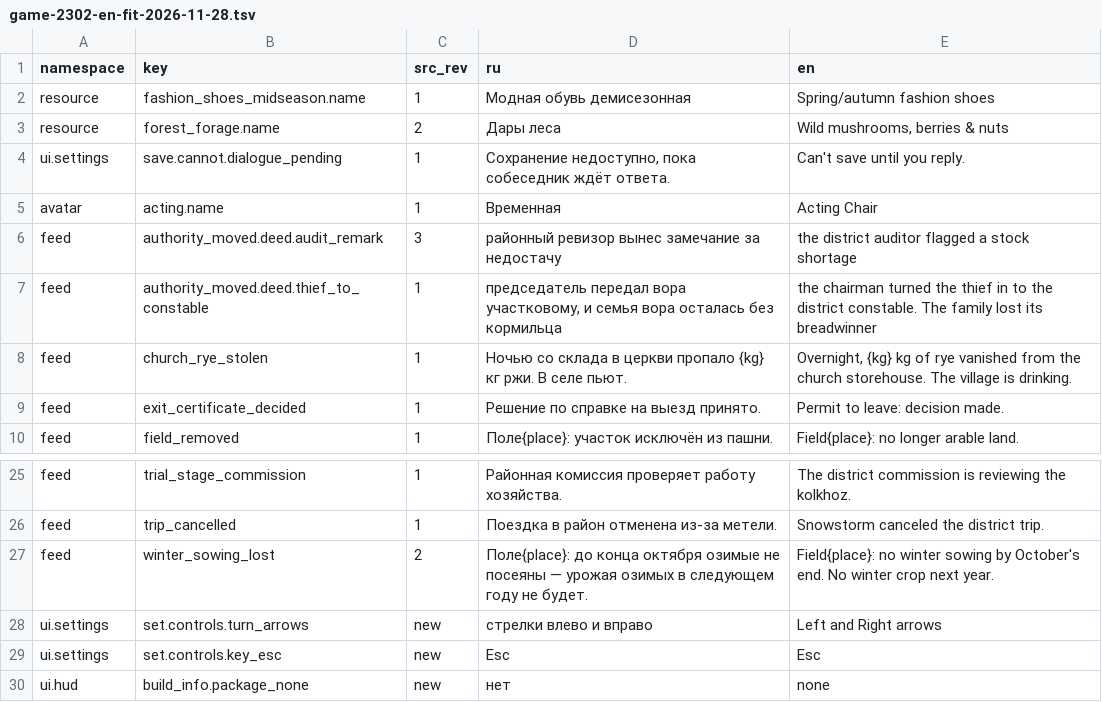
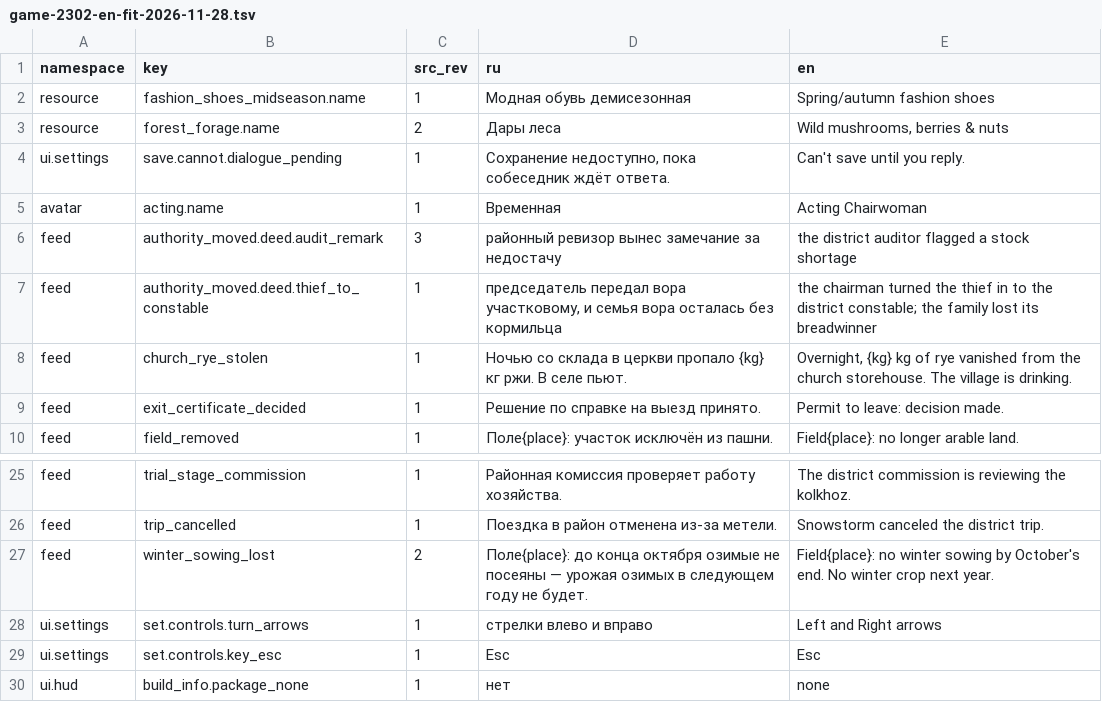
Before and after one commit to algb006/kolkhoz_rpg, a TSV file: manual/texts/en/game-2302-en-fit-2026-11-28.tsv, drawn as a sheet; only a part is shown, gaps mark what is left out.

```diff
--- a/manual/texts/en/game-2302-en-fit-2026-11-28.tsv
+++ b/manual/texts/en/game-2302-en-fit-2026-11-28.tsv
@@ -4,5 +4,5 @@ resource	forest_forage.name	2	Дары леса	Wild mushrooms, berries & nuts
 ui.settings	save.cannot.dialogue_pending	1	Сохранение недоступно, пока собеседник ждёт ответа.	Can't save until you reply.
-avatar	acting.name	1	Временная	Acting Chair
+avatar	acting.name	1	Временная	Acting Chairwoman
 feed	authority_moved.deed.audit_remark	3	районный ревизор вынес замечание за недостачу	the district auditor flagged a stock shortage
-feed	authority_moved.deed.thief_to_constable	1	председатель передал вора участковому, и семья вора осталась без кормильца	the chairman turned the thief in to the district constable. The family lost its breadwinner
+feed	authority_moved.deed.thief_to_constable	1	председатель передал вора участковому, и семья вора осталась без кормильца	the chairman turned the thief in to the district constable; the family lost its breadwinner
 feed	church_rye_stolen	1	Ночью со склада в церкви пропало {kg} кг ржи. В селе пьют.	Overnight, {kg} kg of rye vanished from the church storehouse. The village is drinking.
@@ -27,4 +27,4 @@ feed	trip_cancelled	1	Поездка в район отменена из-за м
 feed	winter_sowing_lost	2	Поле{place}: до конца октября озимые не посеяны — урожая озимых в следующем году не будет.	Field{place}: no winter sowing by October's end. No winter crop next year.
-ui.settings	set.controls.turn_arrows	new	стрелки влево и вправо	Left and Right arrows
-ui.settings	set.controls.key_esc	new	Esc	Esc
-ui.hud	build_info.package_none	new	нет	none
+ui.settings	set.controls.turn_arrows	1	стрелки влево и вправо	Left and Right arrows
+ui.settings	set.controls.key_esc	1	Esc	Esc
+ui.hud	build_info.package_none	1	нет	none
```
